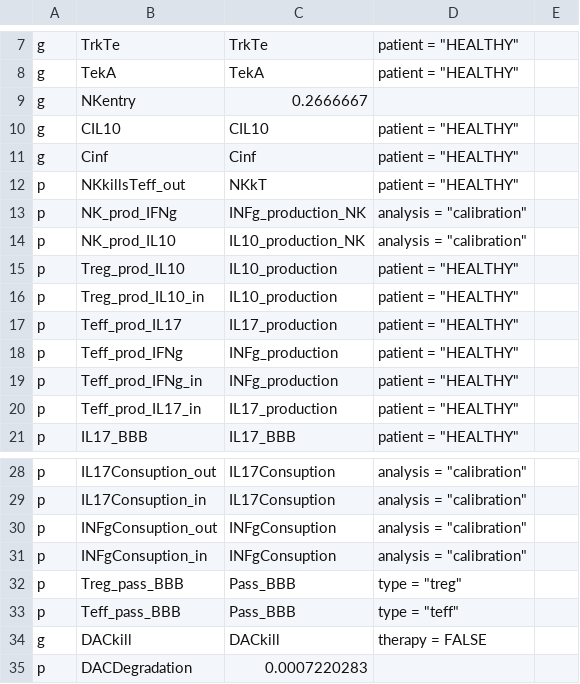
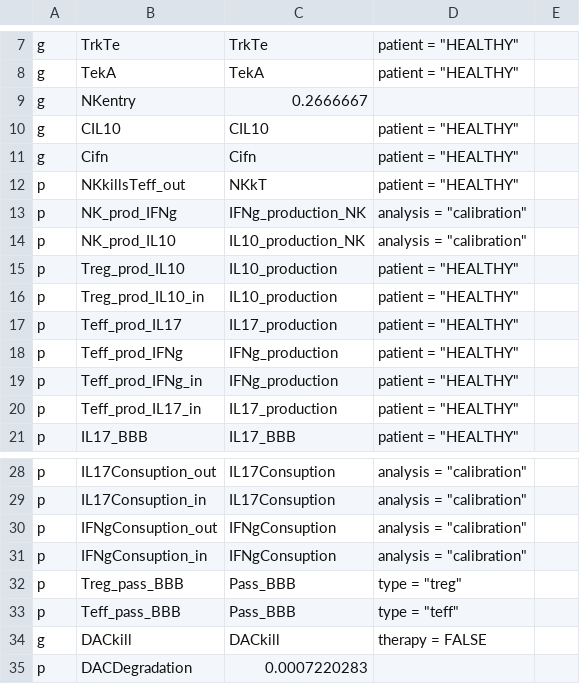
Before and after one commit to qBioTurin/Multiple-Sclerosis, a CSV file: Healthy_Stoch_analysis/plistCalib.csv (was input/plistCalib.csv), drawn as a sheet; only a part is shown, gaps mark what is left out.

```diff
--- a/input/plistCalib.csv
+++ b/Healthy_Stoch_analysis/plistCalib.csv
@@ -10,5 +10,5 @@ g; NKentry; 0.2666667
 g; CIL10; CIL10;  patient = "HEALTHY"
-g; Cinf; Cinf;  patient = "HEALTHY"
+g; Cifn; Cifn;  patient = "HEALTHY"
 p; NKkillsTeff_out ;  NKkT;  patient = "HEALTHY"
-p; NK_prod_IFNg; INFg_production_NK; analysis = "calibration"
+p; NK_prod_IFNg; IFNg_production_NK; analysis = "calibration"
 p; NK_prod_IL10; IL10_production_NK; analysis = "calibration"
@@ -17,4 +17,4 @@ p; Treg_prod_IL10_in; IL10_production;   patient = "HEALTHY"
 p; Teff_prod_IL17; IL17_production;   patient = "HEALTHY"
-p; Teff_prod_IFNg; INFg_production;  patient = "HEALTHY"
-p; Teff_prod_IFNg_in; INFg_production;   patient = "HEALTHY"
+p; Teff_prod_IFNg; IFNg_production;  patient = "HEALTHY"
+p; Teff_prod_IFNg_in; IFNg_production;   patient = "HEALTHY"
 p; Teff_prod_IL17_in; IL17_production;   patient = "HEALTHY"
@@ -29,4 +29,4 @@ p; IL17Consuption_out; IL17Consuption; analysis = "calibration"
 p; IL17Consuption_in; IL17Consuption; analysis = "calibration"
-p; INFgConsuption_out; INFgConsuption; analysis = "calibration"
-p; INFgConsuption_in; INFgConsuption; analysis = "calibration"
+p; IFNgConsuption_out; IFNgConsuption; analysis = "calibration"
+p; IFNgConsuption_in; IFNgConsuption; analysis = "calibration"
 p; Treg_pass_BBB; Pass_BBB; type = "treg"
```
Also changed, not shown: input/DataExcel.csv, 50 other files.
